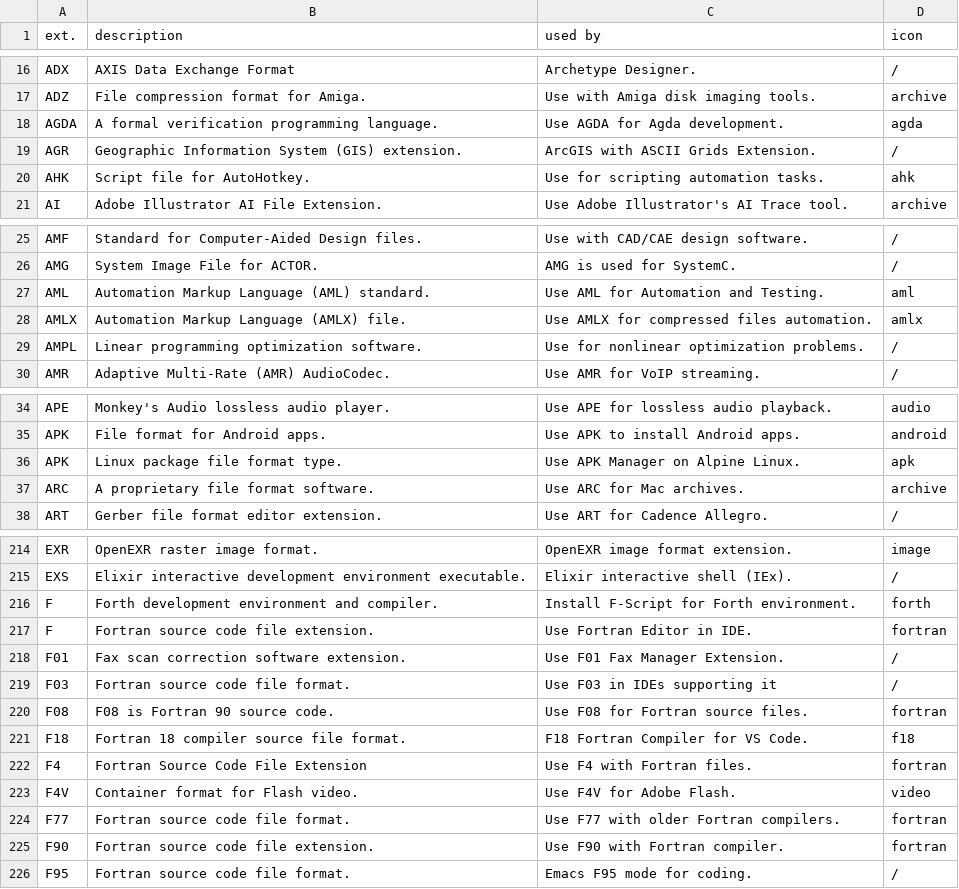
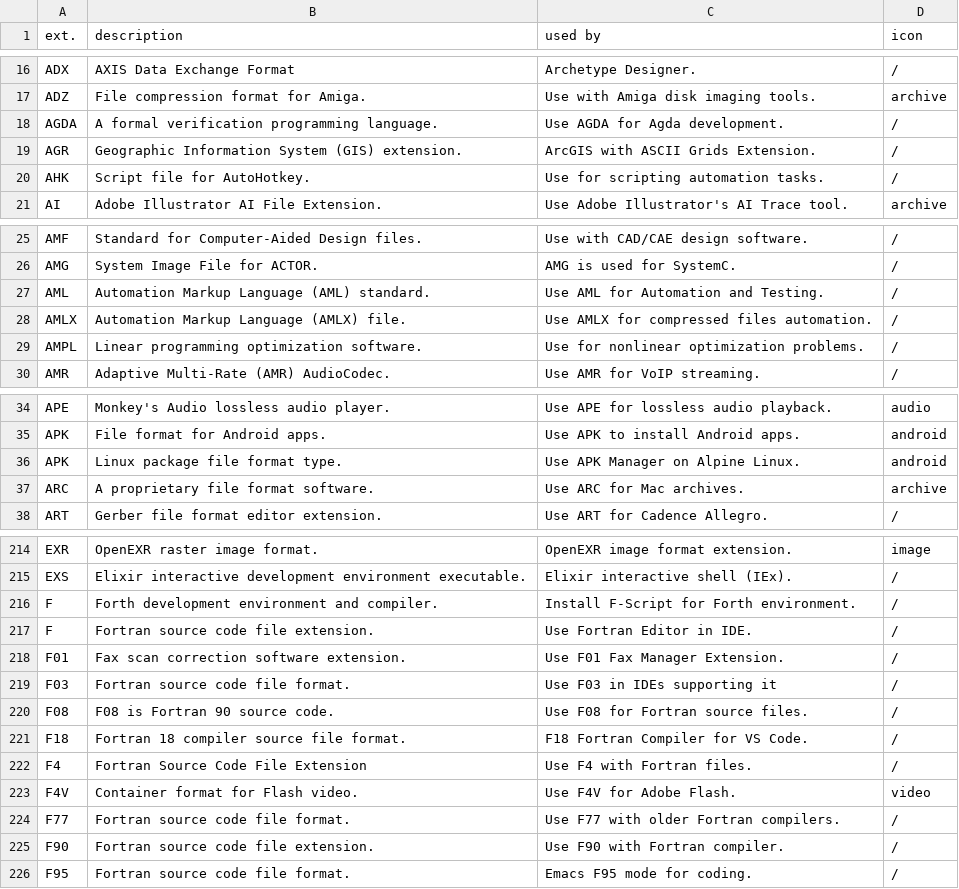
Before and after one commit to Zeyu-Xie/Hydrangea-GitHub-Enhancer, a CSV file: python developer tools/icon/list.csv, drawn as a sheet; only a part is shown, gaps mark what is left out; the diff covers the shown part only.

Commit message:
Downloaded some icons

```diff
--- a/python developer tools/icon/list.csv
+++ b/python developer tools/icon/list.csv
@@ -17,5 +17,5 @@ ADX, AXIS Data Exchange Format, Archetype Designer.,/
 ADZ, File compression format for Amiga., Use with Amiga disk imaging tools.,archive
-AGDA, A formal verification programming language., Use AGDA for Agda development.,agda
+AGDA, A formal verification programming language., Use AGDA for Agda development.,/
 AGR, Geographic Information System (GIS) extension., ArcGIS with ASCII Grids Extension.,/
-AHK, Script file for AutoHotkey., Use for scripting automation tasks.,ahk
+AHK, Script file for AutoHotkey., Use for scripting automation tasks.,/
 AI, Adobe Illustrator AI File Extension., Use Adobe Illustrator's AI Trace tool.,archive
@@ -26,4 +26,4 @@ AMF, Standard for Computer-Aided Design files., Use with CAD/CAE design software
 AMG, System Image File for ACTOR., AMG is used for SystemC.,/
-AML, Automation Markup Language (AML) standard., Use AML for Automation and Testing.,aml
-AMLX, Automation Markup Language (AMLX) file., Use AMLX for compressed files automation.,amlx
+AML, Automation Markup Language (AML) standard., Use AML for Automation and Testing.,/
+AMLX, Automation Markup Language (AMLX) file., Use AMLX for compressed files automation.,/
 AMPL, Linear programming optimization software., Use for nonlinear optimization problems.,/
@@ -35,3 +35,3 @@ APE, Monkey's Audio lossless audio player., Use APE for lossless audio playback.
 APK, File format for Android apps., Use APK to install Android apps.,android
-APK, Linux package file format type., Use APK Manager on Alpine Linux.,apk
+APK, Linux package file format type., Use APK Manager on Alpine Linux.,android
 ARC, A proprietary file format software., Use ARC for Mac archives.,archive
@@ -215,12 +215,12 @@ EXR, OpenEXR raster image format., OpenEXR image format extension.,image
 EXS, Elixir interactive development environment executable., Elixir interactive shell (IEx).,/
-F, Forth development environment and compiler., Install F-Script for Forth environment.,forth
-F, Fortran source code file extension., Use Fortran Editor in IDE.,fortran
+F, Forth development environment and compiler., Install F-Script for Forth environment.,/
+F, Fortran source code file extension., Use Fortran Editor in IDE.,/
 F01, Fax scan correction software extension., Use F01 Fax Manager Extension.,/
 F03, Fortran source code file format., Use F03 in IDEs supporting it,/
-F08, F08 is Fortran 90 source code., Use F08 for Fortran source files.,fortran
-F18, Fortran 18 compiler source file format., F18 Fortran Compiler for VS Code.,f18
-F4, Fortran Source Code File Extension, Use F4 with Fortran files.,fortran
+F08, F08 is Fortran 90 source code., Use F08 for Fortran source files.,/
+F18, Fortran 18 compiler source file format., F18 Fortran Compiler for VS Code.,/
+F4, Fortran Source Code File Extension, Use F4 with Fortran files.,/
 F4V, Container format for Flash video., Use F4V for Adobe Flash.,video
-F77, Fortran source code file format., Use F77 with older Fortran compilers.,fortran
-F90, Fortran source code file extension., Use F90 with Fortran compiler.,fortran
+F77, Fortran source code file format., Use F77 with older Fortran compilers.,/
+F90, Fortran source code file extension., Use F90 with Fortran compiler.,/
 F95, Fortran source code file format., Emacs F95 mode for coding.,/
```
Also changed, not shown: 9 edited cells elsewhere in this file, 8 other files.
